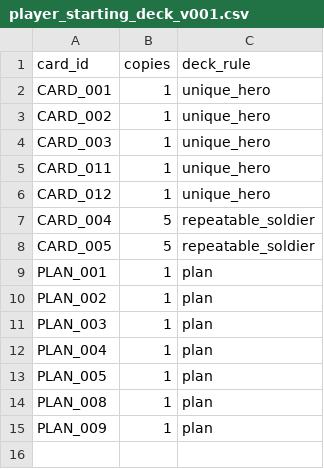
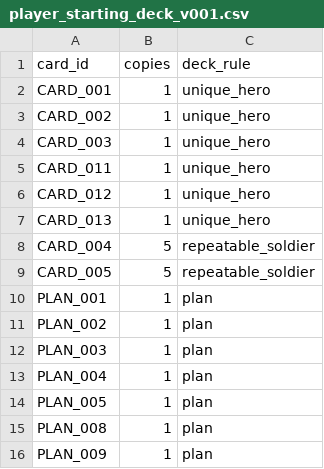
Before and after one commit to noctiseed/UnifyCountry, a CSV file: Assets/_Project/Configs/Cards/player_starting_deck_v001.csv, drawn as a sheet; the diff names each change by its address in the sheet, - before the commit and + after, or states it on an @@ line.

```diff
--- a/Assets/_Project/Configs/Cards/player_starting_deck_v001.csv
+++ b/Assets/_Project/Configs/Cards/player_starting_deck_v001.csv
+row 7: CARD_013 | 1 | unique_hero
```
Also changed, not shown: Assets/_Project/Configs/Cards/cards_v001.csv, Assets/_Project/Configs/Cards/effects_v001.csv, 6 other files.
